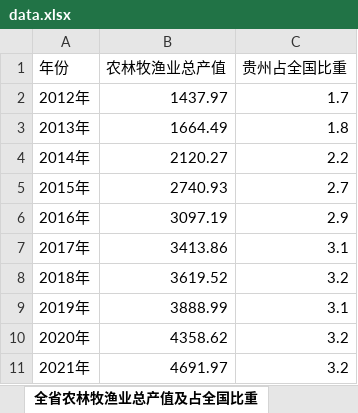
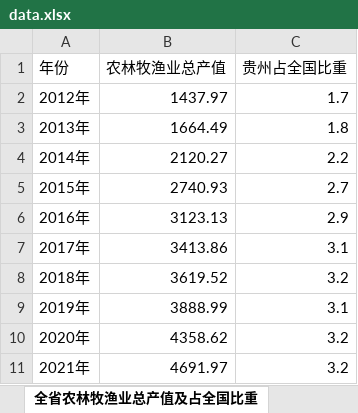
Before and after one commit to tomisagoodcat/IRM_class, an Excel workbook: data/20Da/data.xlsx, sheet 全省农林牧渔业总产值及占全国比重, drawn as a sheet; values as stored, in another font and other column widths than the file's, no borders; the diff names each change by its address in the sheet, - before the commit and + after, or states it on an @@ line.

```diff
--- a/data/20Da/data.xlsx (sheet 全省农林牧渔业总产值及占全国比重)
+++ b/data/20Da/data.xlsx (sheet 全省农林牧渔业总产值及占全国比重)
-B6 (农林牧渔业总产值): 3097.19
+B6 (农林牧渔业总产值): 3123.13
```
Also changed, not shown: 9 other files.
